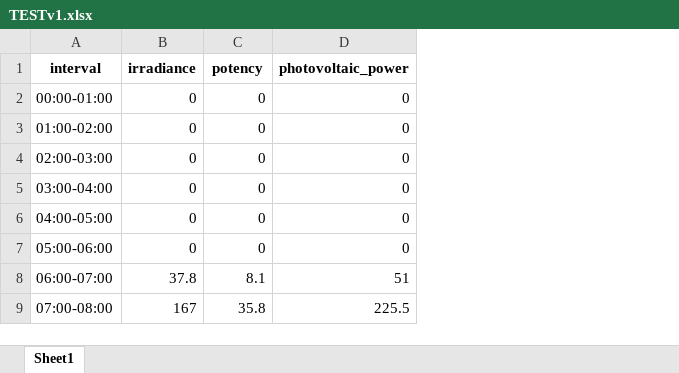
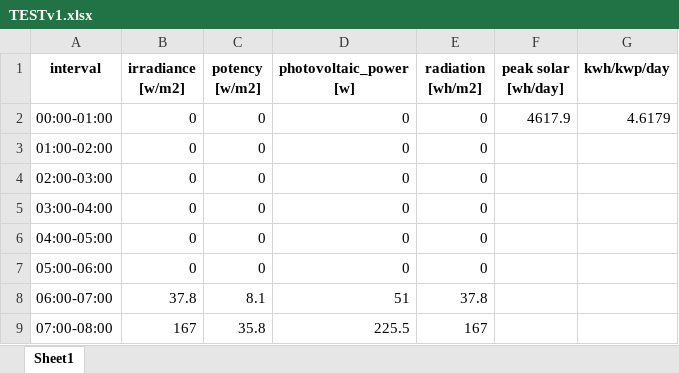
Before and after one commit to s8mil/sliuj7-pmp, an Excel workbook: outputs/TESTv1.xlsx, sheet Sheet1, drawn as a sheet; only a part is shown; values as stored, in another font and other column widths than the file's, no borders; the diff names each change by its address in the sheet, - before the commit and + after, or states it on an @@ line.

```diff
--- a/outputs/TESTv1.xlsx (sheet Sheet1)
+++ b/outputs/TESTv1.xlsx (sheet Sheet1)
+column E (radiation [wh/m2]), rows 2-9: 0 | 0 | 0 | 0 | 0 | 0 | 37.8 | 167
+column F (peak solar [wh/day]), row 2: 4617.9
+column G (kwh/kwp/day), row 2: 4.6179
-B1: irradiance
+B1: irradiance [w/m2]
-C1: potency
+C1: potency [w/m2]
-D1: photovoltaic_power
+D1: photovoltaic_power [w]
```
Also changed, not shown: 5 other files.
